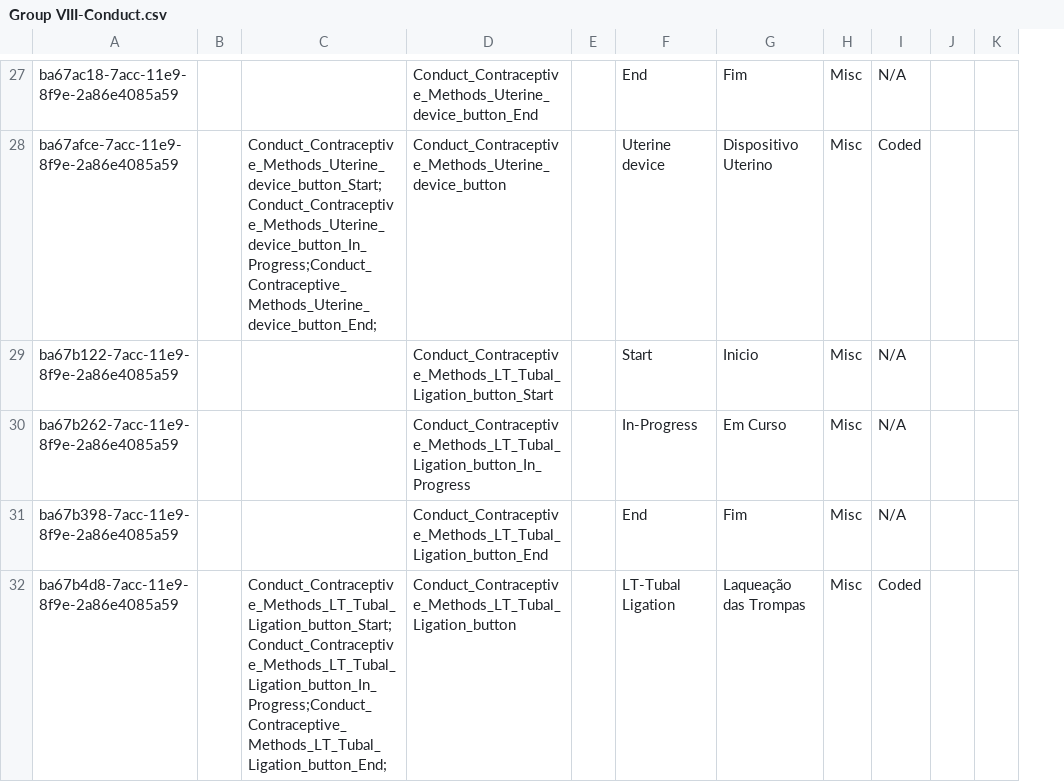
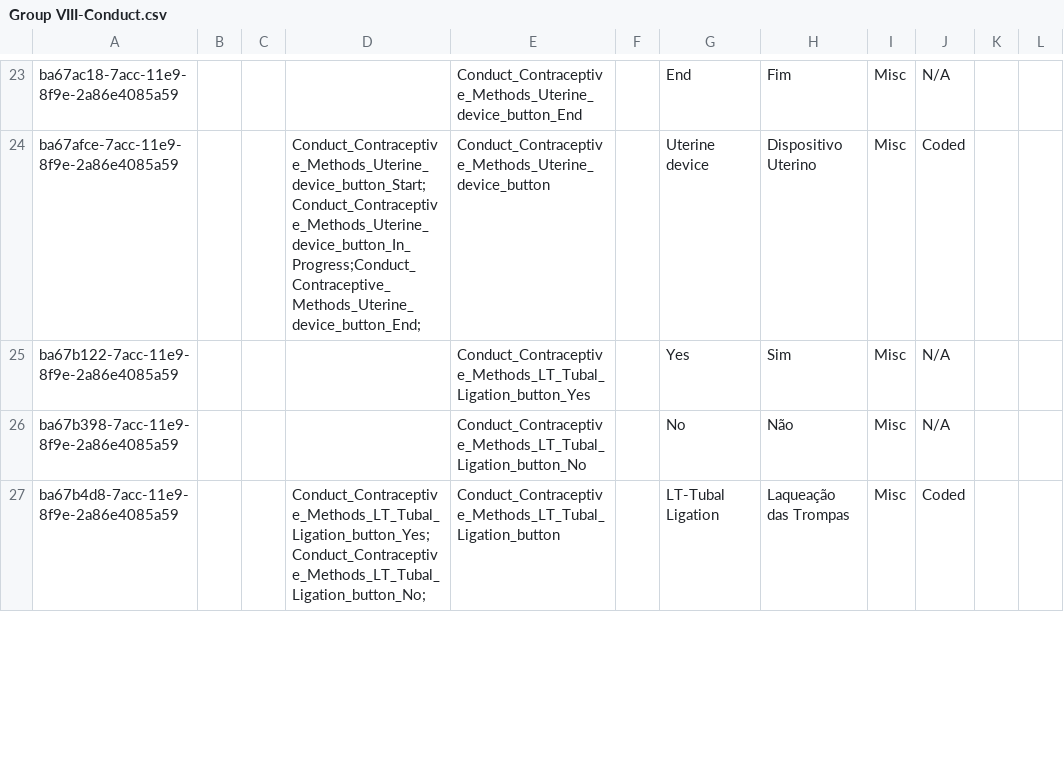
Before and after one commit to esaude/sesp-bahmni-metadata, a CSV file: configuration/concepts/Group VIII-Conduct.csv, drawn as a sheet; only a part is shown, gaps mark what is left out; removed rows and columns are numbered as before the commit, all else as after; the diff covers the shown part only; the diff names each change by its address in the sheet, - before the commit and + after, or states it on an @@ line.

Commit message:
Work in progress

```diff
--- a/configuration/concepts/Group VIII-Conduct.csv
+++ b/configuration/concepts/Group VIII-Conduct.csv
+column B, empty
-E25: Conduct_Contraceptive_Methods_LT_Tubal_Ligation_button_Start
+E25: Conduct_Contraceptive_Methods_LT_Tubal_Ligation_button_Yes
-G25: Start
+G25: Yes
-H25: Inicio
+H25: Sim
-row 30: ba67b262-7acc-11e9-8f9e-2a86e4085a59 |  |  | Conduct_Contraceptive_Methods_LT_Tubal_Ligation_button_In_Progress |  | In-Progress | Em Curso | Misc | N/A
-E26: Conduct_Contraceptive_Methods_LT_Tubal_Ligation_button_End
+E26: Conduct_Contraceptive_Methods_LT_Tubal_Ligation_button_No
-G26: End
+G26: No
-H26: Fim
+H26: Não
-D27: Conduct_Contraceptive_Methods_LT_Tubal_Ligation_button_Start;Conduct_Contraceptive_Methods_LT_Tubal_Ligation_button_In_Progress;Conduct_Contraceptive_Methods_LT_Tubal_Ligation_button_End;
+D27: Conduct_Contraceptive_Methods_LT_Tubal_Ligation_button_Yes;Conduct_Contraceptive_Methods_LT_Tubal_Ligation_button_No;
```
Also changed, not shown: 5 removed rows and 15 edited cells elsewhere in this file, configuration/concepts/All Observation Templates.csv.
